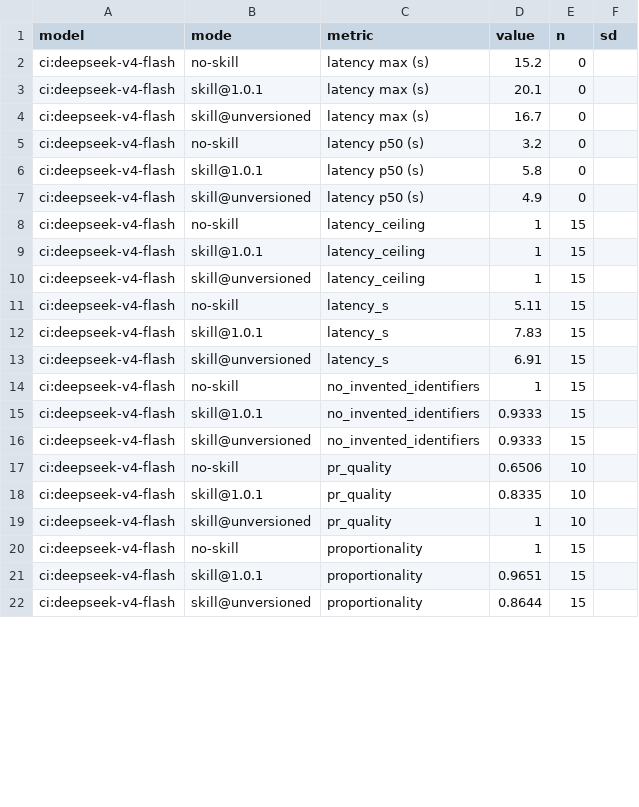
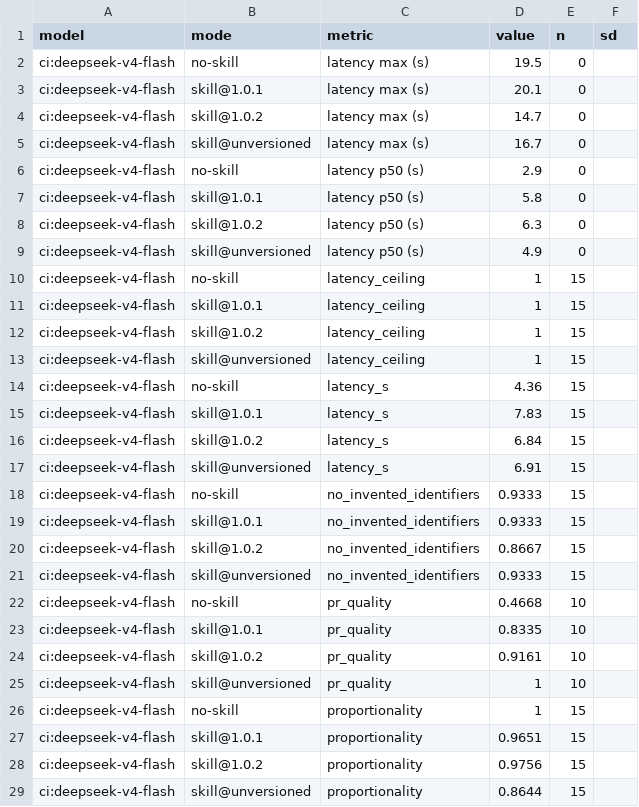
Before and after one commit to fagerbergj/dotagents, a CSV file: results/pr-authoring.csv, drawn as a sheet; only a part is shown; the diff covers the shown part only.

```diff
--- a/results/pr-authoring.csv
+++ b/results/pr-authoring.csv
@@ -1,7 +1,9 @@
 model,mode,metric,value,n,sd
-ci:deepseek-v4-flash,no-skill,latency max (s),15.2,0,
+ci:deepseek-v4-flash,no-skill,latency max (s),19.5,0,
 ci:deepseek-v4-flash,skill@1.0.1,latency max (s),20.1,0,
+ci:deepseek-v4-flash,skill@1.0.2,latency max (s),14.7,0,
 ci:deepseek-v4-flash,skill@unversioned,latency max (s),16.7,0,
-ci:deepseek-v4-flash,no-skill,latency p50 (s),3.2,0,
+ci:deepseek-v4-flash,no-skill,latency p50 (s),2.9,0,
 ci:deepseek-v4-flash,skill@1.0.1,latency p50 (s),5.8,0,
+ci:deepseek-v4-flash,skill@1.0.2,latency p50 (s),6.3,0,
 ci:deepseek-v4-flash,skill@unversioned,latency p50 (s),4.9,0,
@@ -9,11 +11,15 @@ ci:deepseek-v4-flash,no-skill,latency_ceiling,1,15,
 ci:deepseek-v4-flash,skill@1.0.1,latency_ceiling,1,15,
+ci:deepseek-v4-flash,skill@1.0.2,latency_ceiling,1,15,
 ci:deepseek-v4-flash,skill@unversioned,latency_ceiling,1,15,
-ci:deepseek-v4-flash,no-skill,latency_s,5.11,15,
+ci:deepseek-v4-flash,no-skill,latency_s,4.36,15,
 ci:deepseek-v4-flash,skill@1.0.1,latency_s,7.83,15,
+ci:deepseek-v4-flash,skill@1.0.2,latency_s,6.84,15,
 ci:deepseek-v4-flash,skill@unversioned,latency_s,6.91,15,
-ci:deepseek-v4-flash,no-skill,no_invented_identifiers,1,15,
+ci:deepseek-v4-flash,no-skill,no_invented_identifiers,0.9333,15,
 ci:deepseek-v4-flash,skill@1.0.1,no_invented_identifiers,0.9333,15,
+ci:deepseek-v4-flash,skill@1.0.2,no_invented_identifiers,0.8667,15,
 ci:deepseek-v4-flash,skill@unversioned,no_invented_identifiers,0.9333,15,
-ci:deepseek-v4-flash,no-skill,pr_quality,0.6506,10,
+ci:deepseek-v4-flash,no-skill,pr_quality,0.4668,10,
 ci:deepseek-v4-flash,skill@1.0.1,pr_quality,0.8335,10,
+ci:deepseek-v4-flash,skill@1.0.2,pr_quality,0.9161,10,
 ci:deepseek-v4-flash,skill@unversioned,pr_quality,1,10,
@@ -21,2 +27,3 @@ ci:deepseek-v4-flash,no-skill,proportionality,1,15,
 ci:deepseek-v4-flash,skill@1.0.1,proportionality,0.9651,15,
+ci:deepseek-v4-flash,skill@1.0.2,proportionality,0.9756,15,
 ci:deepseek-v4-flash,skill@unversioned,proportionality,0.8644,15,
```
Also changed, not shown: 3 added rows and 3 edited cells elsewhere in this file, provenance.csv, 2 other files.
